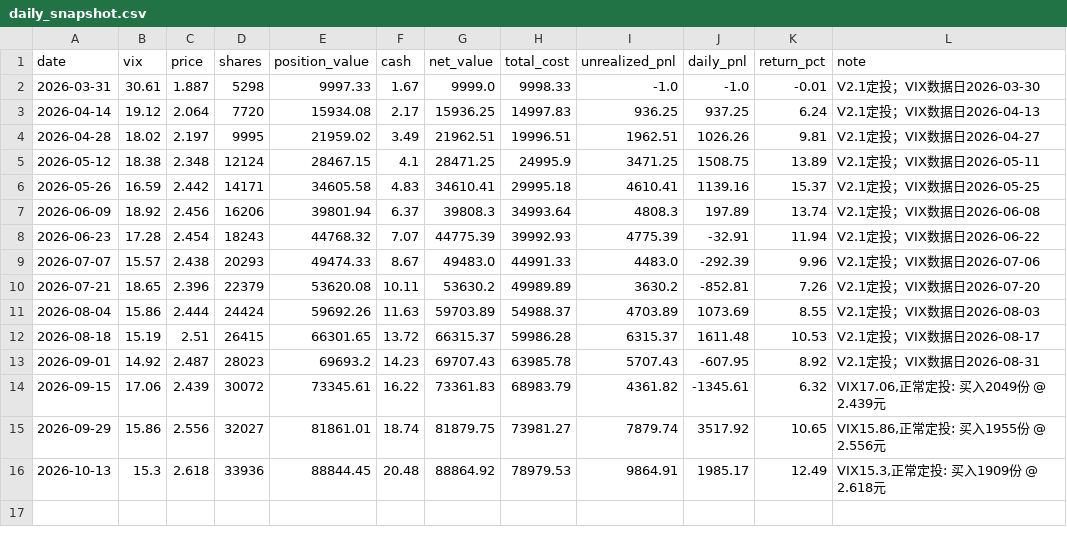
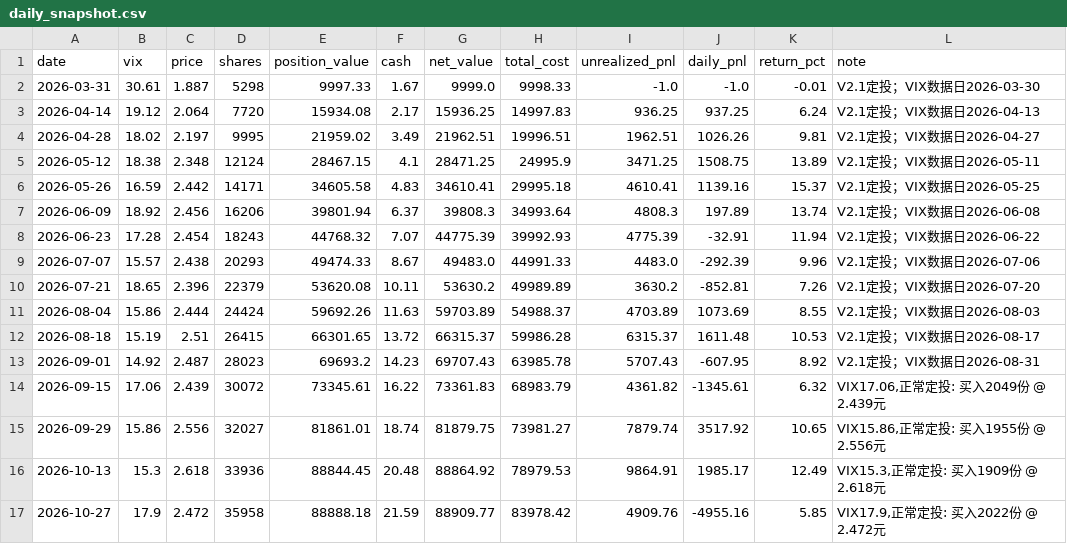
Before and after one commit to matrixhawk/investTemplate, a CSV file: decision-tracking/vix_dca_strategy/daily_snapshot.csv, drawn as a sheet.

```diff
--- a/decision-tracking/vix_dca_strategy/daily_snapshot.csv
+++ b/decision-tracking/vix_dca_strategy/daily_snapshot.csv
@@ -16 +16,2 @@ date,vix,price,shares,position_value,cash,net_value,total_cost,unrealized_pnl,da
 2026-10-13,15.3,2.618,33936,88844.45,20.48,88864.92,78979.53,9864.91,1985.17,12.49,"VIX15.3,正常定投: 买入1909份 @ 2.618元"
+2026-10-27,17.9,2.472,35958,88888.18,21.59,88909.77,83978.42,4909.76,-4955.16,5.85,"VIX17.9,正常定投: 买入2022份 @ 2.472元"
```
Also changed, not shown: decision-tracking/vix_dca_strategy/daily_returns.csv, decision-tracking/vix_dca_strategy/trades.csv, 9 other files.
